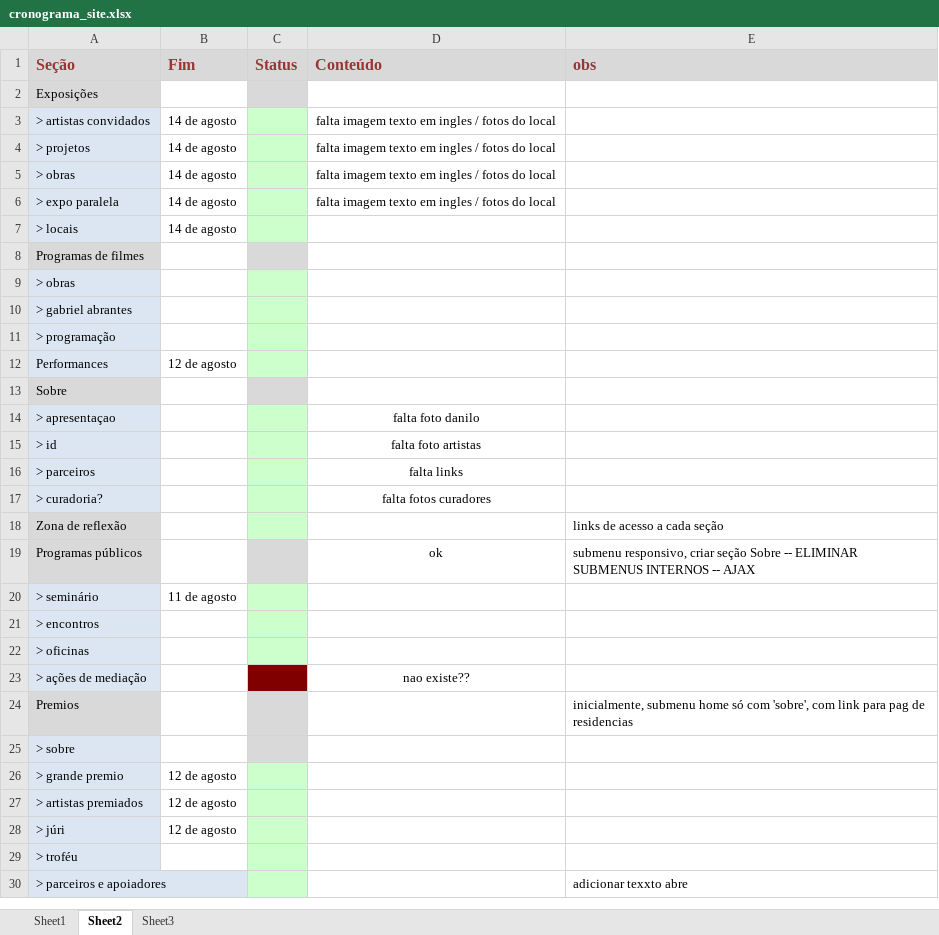
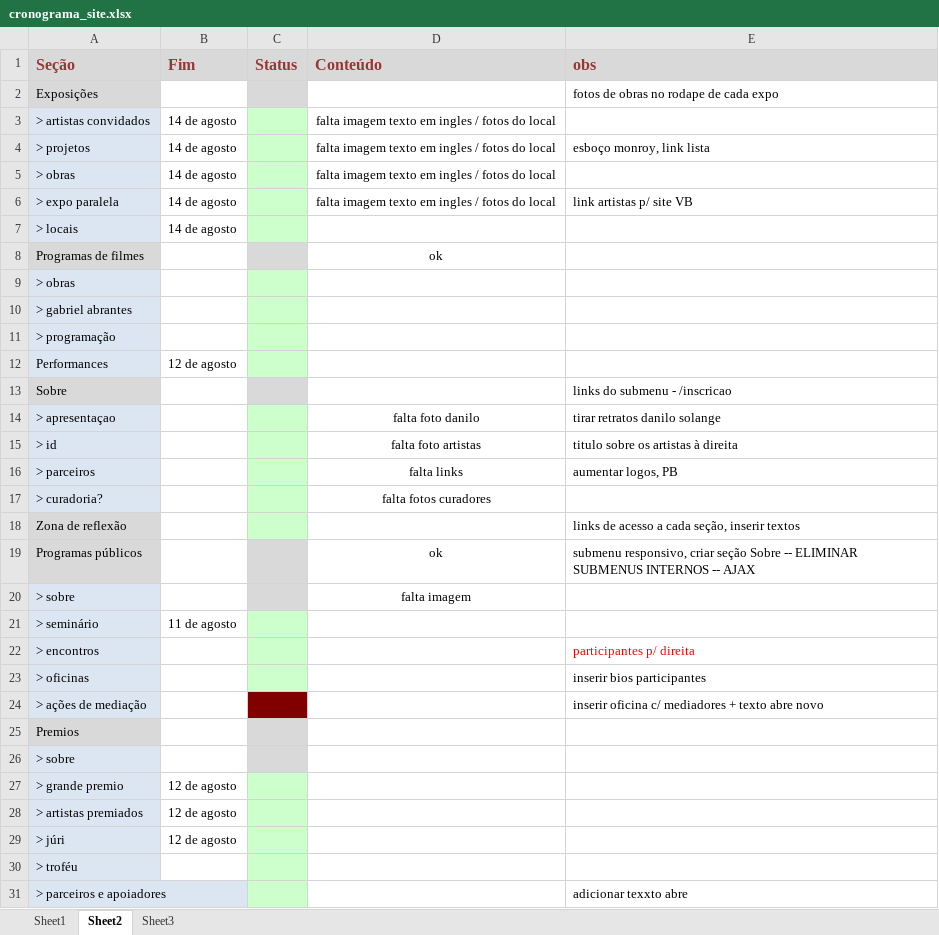
Before and after one commit to eduardo-haddad/19festival, an Excel workbook: cronograma_site.xlsx, sheet Sheet2, drawn as a sheet; only a part is shown; values as stored, in another font and other column widths than the file's, no borders; addresses are those after the commit; the diff covers the shown part only; the diff names each change by its address in the sheet, - before the commit and + after, or states it on an @@ line.

```diff
--- a/cronograma_site.xlsx (sheet Sheet2)
+++ b/cronograma_site.xlsx (sheet Sheet2)
-E2 (obs): (empty)
+E2 (obs): fotos de obras no rodape de cada expo
-E4 (obs): (empty)
+E4 (obs): esboço monroy, link lista
-E6 (obs): (empty)
+E6 (obs): link artistas p/ site VB
-D8 (Conteúdo): (empty)
+D8 (Conteúdo): ok
-E13 (obs): (empty)
+E13 (obs): links do submenu - /inscricao
-E14 (obs): (empty)
+E14 (obs): tirar retratos danilo solange
-E15 (obs): (empty)
+E15 (obs): titulo sobre os artistas à direita
-E16 (obs): (empty)
+E16 (obs): aumentar logos, PB
-E18 (obs): links de acesso a cada seção
+E18 (obs): links de acesso a cada seção, inserir textos
+row 20: > sobre |  |  | falta imagem
-E22 (obs): (empty)
+E22 (obs): participantes p/ direita
-E23 (obs): (empty)
+E23 (obs): inserir bios participantes
-D24 (Conteúdo): nao existe??
+D24 (Conteúdo): (empty)
-E24 (obs): (empty)
+E24 (obs): inserir oficina c/ mediadores + texto abre novo
-E25 (obs): inicialmente, submenu home só com 'sobre', com link para pag de residencias
+E25 (obs): (empty)
```
Also changed, not shown: 1 edited cell and cell formats elsewhere in this sheet, 25 other files.
